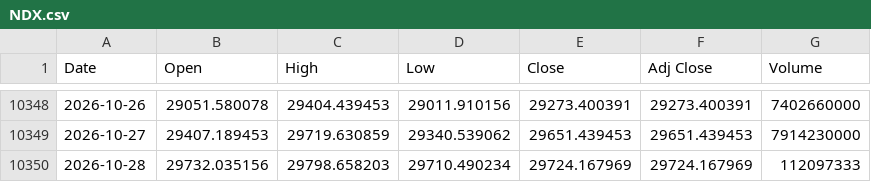
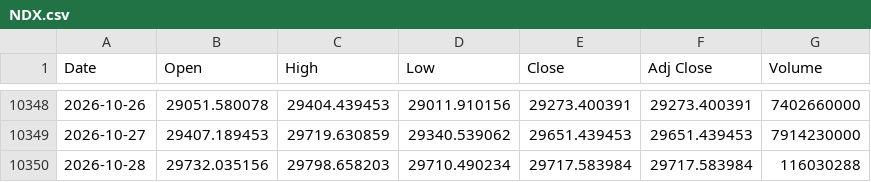
Before and after one commit to gatbatanic-eng/sepa-screener, a CSV file: laoer_backtest/data/NDX.csv, drawn as a sheet; only a part is shown, gaps mark what is left out.

```diff
--- a/laoer_backtest/data/NDX.csv
+++ b/laoer_backtest/data/NDX.csv
@@ -10349,2 +10349,2 @@ Date,Open,High,Low,Close,Adj Close,Volume
 2026-10-27,29407.189453,29719.630859,29340.539062,29651.439453,29651.439453,7914230000
-2026-10-28,29732.035156,29798.658203,29710.490234,29724.167969,29724.167969,112097333
+2026-10-28,29732.035156,29798.658203,29710.490234,29717.583984,29717.583984,116030288
```
Also changed, not shown: laoer_backtest/data/QQQ.csv, laoer_backtest/data/TQQQ.csv, 3 other files.
